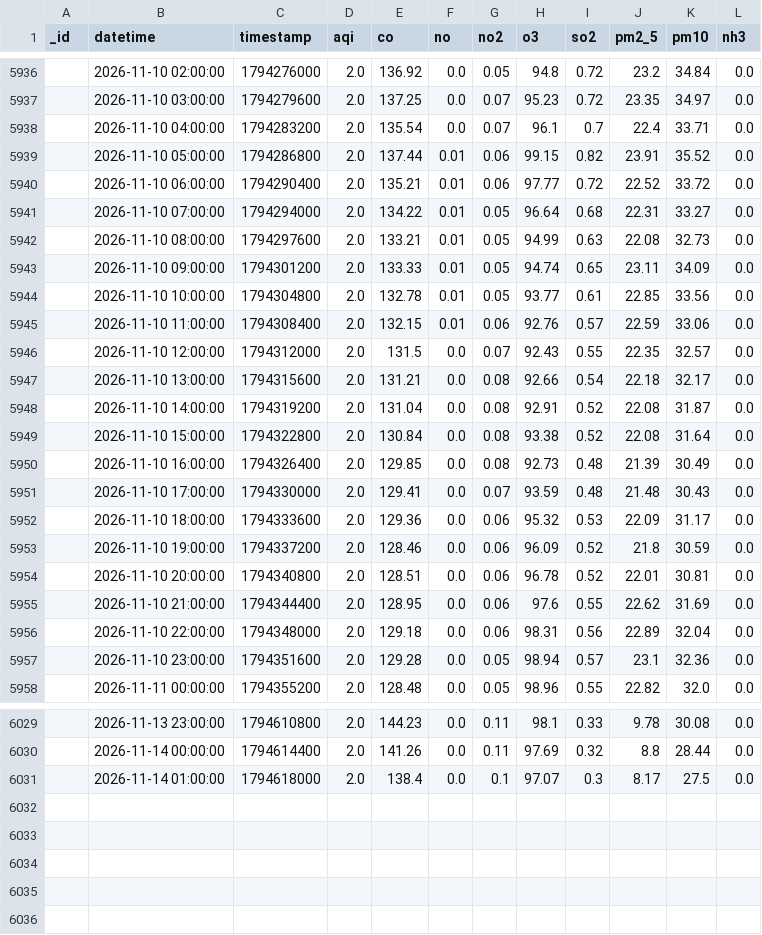
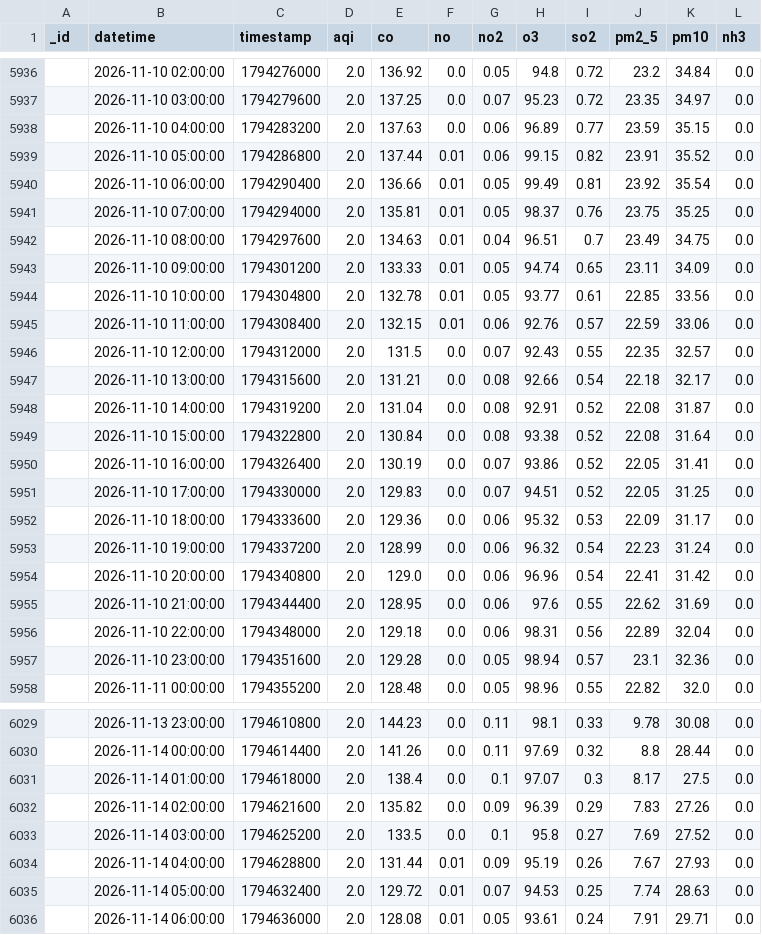
Before and after one commit to uzairharoon-dev/AQI-Predictor-End-to-End-ML-Pipeline-, a CSV file: data/aqi_data.csv, drawn as a sheet; only a part is shown, gaps mark what is left out; the diff covers the shown part only.

```diff
--- a/data/aqi_data.csv
+++ b/data/aqi_data.csv
@@ -5937,7 +5937,7 @@ _id,datetime,timestamp,aqi,co,no,no2,o3,so2,pm2_5,pm10,nh3
 ,2026-11-10 03:00:00,1794279600,2.0,137.25,0.0,0.07,95.23,0.72,23.35,34.97,0.0
-,2026-11-10 04:00:00,1794283200,2.0,135.54,0.0,0.07,96.1,0.7,22.4,33.71,0.0
+,2026-11-10 04:00:00,1794283200,2.0,137.63,0.0,0.06,96.89,0.77,23.59,35.15,0.0
 ,2026-11-10 05:00:00,1794286800,2.0,137.44,0.01,0.06,99.15,0.82,23.91,35.52,0.0
-,2026-11-10 06:00:00,1794290400,2.0,135.21,0.01,0.06,97.77,0.72,22.52,33.72,0.0
-,2026-11-10 07:00:00,1794294000,2.0,134.22,0.01,0.05,96.64,0.68,22.31,33.27,0.0
-,2026-11-10 08:00:00,1794297600,2.0,133.21,0.01,0.05,94.99,0.63,22.08,32.73,0.0
+,2026-11-10 06:00:00,1794290400,2.0,136.66,0.01,0.05,99.49,0.81,23.92,35.54,0.0
+,2026-11-10 07:00:00,1794294000,2.0,135.81,0.01,0.05,98.37,0.76,23.75,35.25,0.0
+,2026-11-10 08:00:00,1794297600,2.0,134.63,0.01,0.04,96.51,0.7,23.49,34.75,0.0
 ,2026-11-10 09:00:00,1794301200,2.0,133.33,0.01,0.05,94.74,0.65,23.11,34.09,0.0
@@ -5949,7 +5949,7 @@ _id,datetime,timestamp,aqi,co,no,no2,o3,so2,pm2_5,pm10,nh3
 ,2026-11-10 15:00:00,1794322800,2.0,130.84,0.0,0.08,93.38,0.52,22.08,31.64,0.0
-,2026-11-10 16:00:00,1794326400,2.0,129.85,0.0,0.08,92.73,0.48,21.39,30.49,0.0
-,2026-11-10 17:00:00,1794330000,2.0,129.41,0.0,0.07,93.59,0.48,21.48,30.43,0.0
+,2026-11-10 16:00:00,1794326400,2.0,130.19,0.0,0.07,93.86,0.52,22.05,31.41,0.0
+,2026-11-10 17:00:00,1794330000,2.0,129.83,0.0,0.07,94.51,0.52,22.05,31.25,0.0
 ,2026-11-10 18:00:00,1794333600,2.0,129.36,0.0,0.06,95.32,0.53,22.09,31.17,0.0
-,2026-11-10 19:00:00,1794337200,2.0,128.46,0.0,0.06,96.09,0.52,21.8,30.59,0.0
-,2026-11-10 20:00:00,1794340800,2.0,128.51,0.0,0.06,96.78,0.52,22.01,30.81,0.0
+,2026-11-10 19:00:00,1794337200,2.0,128.99,0.0,0.06,96.32,0.54,22.23,31.24,0.0
+,2026-11-10 20:00:00,1794340800,2.0,129.0,0.0,0.06,96.96,0.54,22.41,31.42,0.0
 ,2026-11-10 21:00:00,1794344400,2.0,128.95,0.0,0.06,97.6,0.55,22.62,31.69,0.0
@@ -6031 +6031,6 @@ _id,datetime,timestamp,aqi,co,no,no2,o3,so2,pm2_5,pm10,nh3
 ,2026-11-14 01:00:00,1794618000,2.0,138.4,0.0,0.1,97.07,0.3,8.17,27.5,0.0
+,2026-11-14 02:00:00,1794621600,2.0,135.82,0.0,0.09,96.39,0.29,7.83,27.26,0.0
+,2026-11-14 03:00:00,1794625200,2.0,133.5,0.0,0.1,95.8,0.27,7.69,27.52,0.0
+,2026-11-14 04:00:00,1794628800,2.0,131.44,0.01,0.09,95.19,0.26,7.67,27.93,0.0
+,2026-11-14 05:00:00,1794632400,2.0,129.72,0.01,0.07,94.53,0.25,7.74,28.63,0.0
+,2026-11-14 06:00:00,1794636000,2.0,128.08,0.01,0.05,93.61,0.24,7.91,29.71,0.0
```
Also changed, not shown: 20 edited cells elsewhere in this file, 1 other file.
